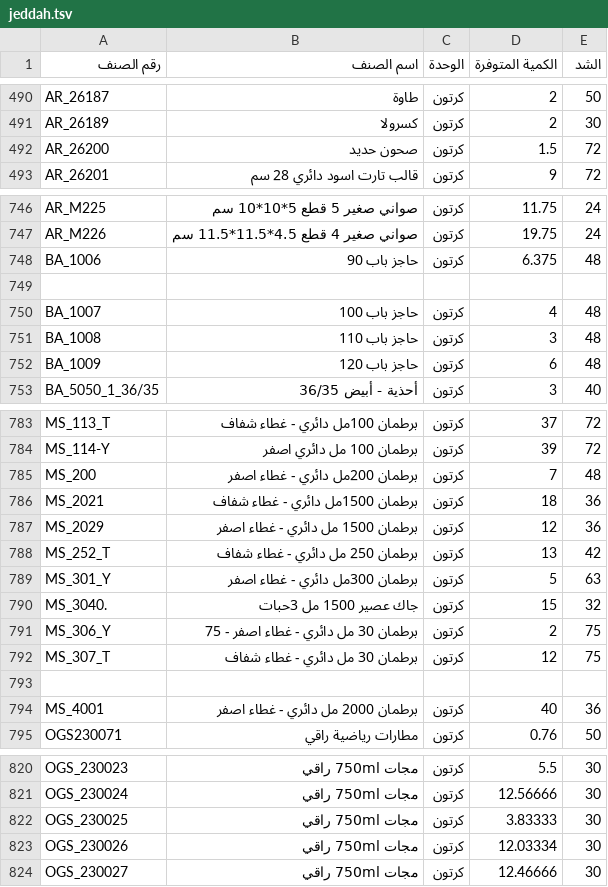
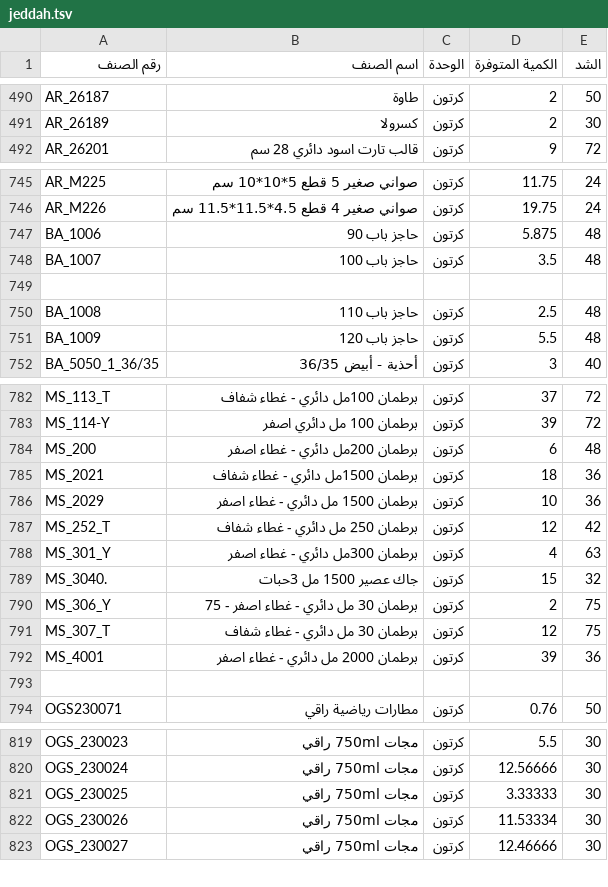
Before and after one commit to al-hzmi/inventory-system, a TSV file: data/jeddah.tsv, drawn as a sheet; only a part is shown, gaps mark what is left out; the diff covers the shown part only.

Commit message:
Update jeddah.tsv

```diff
--- a/data/jeddah.tsv
+++ b/data/jeddah.tsv
@@ -491,3 +491,2 @@ AR_26187	طاوة	كرتون	2	50
 AR_26189	كسرولا	كرتون	2	30			
-AR_26200	صحون حديد	كرتون	1.5	72			
 AR_26201	قالب تارت اسود دائري 28 سم	كرتون	9	72			
@@ -747,7 +746,7 @@ AR_M225	صواني صغير 5 قطع  5*10*10 سم	كرتون	11.75	24
 AR_M226	صواني صغير 4 قطع 4.5*11.5*11.5 سم	كرتون	19.75	24			
-BA_1006	حاجز باب 90	كرتون	6.375	48			
-							
-BA_1007	حاجز باب 100	كرتون	4	48			
-BA_1008	حاجز باب 110	كرتون	3	48			
-BA_1009	حاجز باب 120	كرتون	6	48			
+BA_1006	حاجز باب 90	كرتون	5.875	48			
+BA_1007	حاجز باب 100	كرتون	3.5	48			
+							
+BA_1008	حاجز باب 110	كرتون	2.5	48			
+BA_1009	حاجز باب 120	كرتون	5.5	48			
 BA_5050_1_36/35	أحذية - أبيض 36/35	كرتون	3	40			
@@ -784,7 +783,7 @@ MS_113_T	برطمان 100مل دائري - غطاء شفاف	كرتون	37	72
 MS_114-Y	برطمان 100 مل دائري اصفر	كرتون	39	72			
-MS_200	برطمان 200مل دائري - غطاء اصفر	كرتون	7	48			
+MS_200	برطمان 200مل دائري - غطاء اصفر	كرتون	6	48			
 MS_2021	برطمان 1500مل دائري - غطاء شفاف	كرتون	18	36			
-MS_2029	برطمان 1500 مل دائري  - غطاء اصفر	كرتون	12	36			
-MS_252_T	برطمان 250 مل دائري - غطاء شفاف	كرتون	13	42			
-MS_301_Y	برطمان 300مل دائري - غطاء اصفر	كرتون	5	63			
+MS_2029	برطمان 1500 مل دائري  - غطاء اصفر	كرتون	10	36			
+MS_252_T	برطمان 250 مل دائري - غطاء شفاف	كرتون	12	42			
+MS_301_Y	برطمان 300مل دائري - غطاء اصفر	كرتون	4	63			
 MS_3040.	جاك عصير 1500 مل 3حبات	كرتون	15	32			
@@ -792,4 +791,4 @@ MS_306_Y	برطمان 30 مل دائري  - غطاء اصفر - 75	كرتون	2
 MS_307_T	برطمان 30 مل دائري  - غطاء شفاف	كرتون	12	75			
-							
-MS_4001	برطمان 2000 مل دائري - غطاء اصفر	كرتون	40	36			
+MS_4001	برطمان 2000 مل دائري - غطاء اصفر	كرتون	39	36			
+							
 OGS230071	مطارات رياضية راقي	كرتون	0.76	50			
@@ -821,4 +820,4 @@ OGS_230023	مجات 750ml راقي	كرتون	5.5	30
 OGS_230024	مجات 750ml راقي	كرتون	12.56666	30			
-OGS_230025	مجات 750ml راقي	كرتون	3.83333	30			
-OGS_230026	مجات 750ml راقي	كرتون	12.03334	30			
+OGS_230025	مجات 750ml راقي	كرتون	3.33333	30			
+OGS_230026	مجات 750ml راقي	كرتون	11.53334	30			
 OGS_230027	مجات 750ml راقي	كرتون	12.46666	30			
```
Also changed, not shown: 7 added rows, 7 removed rows and 11 edited cells elsewhere in this file.
